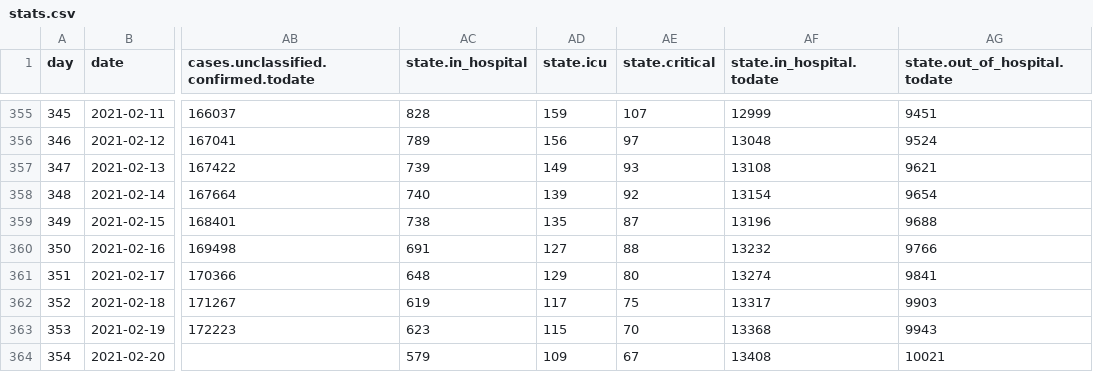
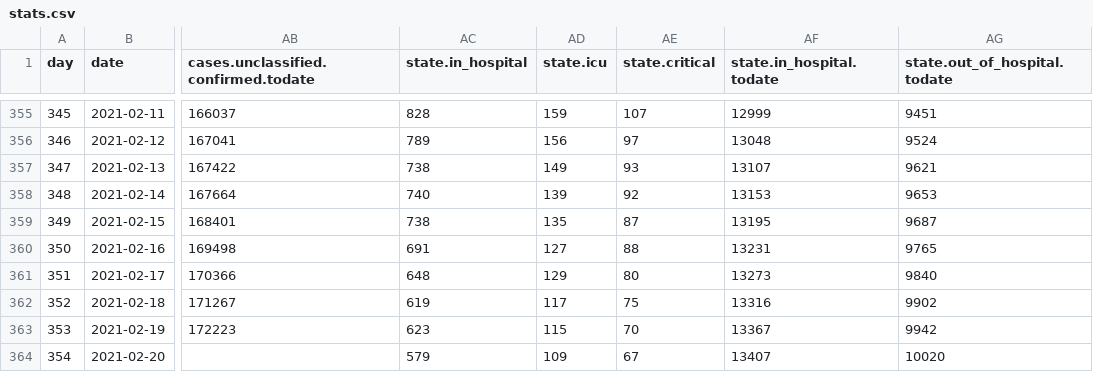
Before and after one commit to sledilnik/data, a CSV file: csv/stats.csv, drawn as a sheet; only a part is shown, gaps mark what is left out; the diff names each change by its address in the sheet, - before the commit and + after, or states it on an @@ line.

```diff
--- a/csv/stats.csv
+++ b/csv/stats.csv
-AC357 (state.in_hospital): 739
+AC357 (state.in_hospital): 738
-AF357 (state.in_hospital.todate): 13108
+AF357 (state.in_hospital.todate): 13107
-AF358 (state.in_hospital.todate): 13154
+AF358 (state.in_hospital.todate): 13153
-AG358 (state.out_of_hospital.todate): 9654
+AG358 (state.out_of_hospital.todate): 9653
-AF359 (state.in_hospital.todate): 13196
+AF359 (state.in_hospital.todate): 13195
-AG359 (state.out_of_hospital.todate): 9688
+AG359 (state.out_of_hospital.todate): 9687
-AF360 (state.in_hospital.todate): 13232
+AF360 (state.in_hospital.todate): 13231
-AG360 (state.out_of_hospital.todate): 9766
+AG360 (state.out_of_hospital.todate): 9765
-AF361 (state.in_hospital.todate): 13274
+AF361 (state.in_hospital.todate): 13273
-AG361 (state.out_of_hospital.todate): 9841
+AG361 (state.out_of_hospital.todate): 9840
-AF362 (state.in_hospital.todate): 13317
+AF362 (state.in_hospital.todate): 13316
-AG362 (state.out_of_hospital.todate): 9903
+AG362 (state.out_of_hospital.todate): 9902
-AF363 (state.in_hospital.todate): 13368
+AF363 (state.in_hospital.todate): 13367
-AG363 (state.out_of_hospital.todate): 9943
+AG363 (state.out_of_hospital.todate): 9942
-AF364 (state.in_hospital.todate): 13408
+AF364 (state.in_hospital.todate): 13407
-AG364 (state.out_of_hospital.todate): 10021
+AG364 (state.out_of_hospital.todate): 10020
```
Also changed, not shown: csv/hospitals.csv, csv/patients.csv, 3 other files.
